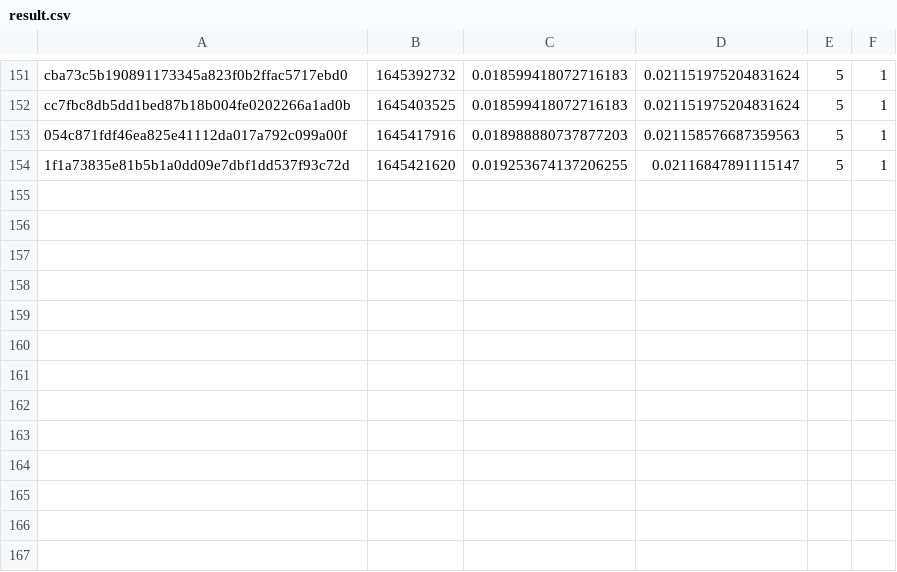
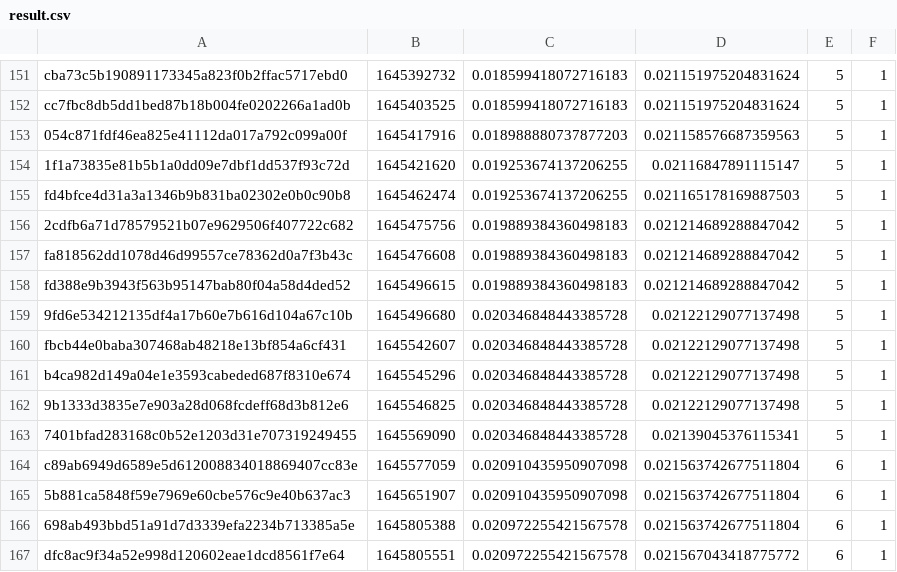
Before and after one commit to FluentCoding/MeleeDecompProgressCalc, a CSV file: result.csv, drawn as a sheet; only a part is shown, gaps mark what is left out.

Commit message:
results update

```diff
--- a/result.csv
+++ b/result.csv
@@ -154 +154,14 @@ cc7fbc8db5dd1bed87b18b004fe0202266a1ad0b,1645403525,0.018599418072716183,0.02115
 1f1a73835e81b5b1a0dd09e7dbf1dd537f93c72d,1645421620,0.019253674137206255,0.02116847891115147,5,1
+fd4bfce4d31a3a1346b9b831ba02302e0b0c90b8,1645462474,0.019253674137206255,0.021165178169887503,5,1
+2cdfb6a71d78579521b07e9629506f407722c682,1645475756,0.019889384360498183,0.021214689288847042,5,1
+fa818562dd1078d46d99557ce78362d0a7f3b43c,1645476608,0.019889384360498183,0.021214689288847042,5,1
+fd388e9b3943f563b95147bab80f04a58d4ded52,1645496615,0.019889384360498183,0.021214689288847042,5,1
+9fd6e534212135df4a17b60e7b616d104a67c10b,1645496680,0.020346848443385728,0.02122129077137498,5,1
+fbcb44e0baba307468ab48218e13bf854a6cf431,1645542607,0.020346848443385728,0.02122129077137498,5,1
+b4ca982d149a04e1e3593cabeded687f8310e674,1645545296,0.020346848443385728,0.02122129077137498,5,1
+9b1333d3835e7e903a28d068fcdeff68d3b812e6,1645546825,0.020346848443385728,0.02122129077137498,5,1
+7401bfad283168c0b52e1203d31e707319249455,1645569090,0.020346848443385728,0.02139045376115341,5,1
+c89ab6949d6589e5d612008834018869407cc83e,1645577059,0.020910435950907098,0.021563742677511804,6,1
+5b881ca5848f59e7969e60cbe576c9e40b637ac3,1645651907,0.020910435950907098,0.021563742677511804,6,1
+698ab493bbd51a91d7d3339efa2234b713385a5e,1645805388,0.020972255421567578,0.021563742677511804,6,1
+dfc8ac9f34a52e998d120602eae1dcd8561f7e64,1645805551,0.020972255421567578,0.021567043418775772,6,1
```
